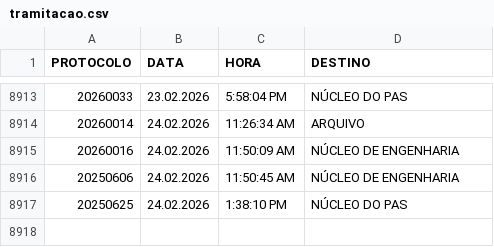
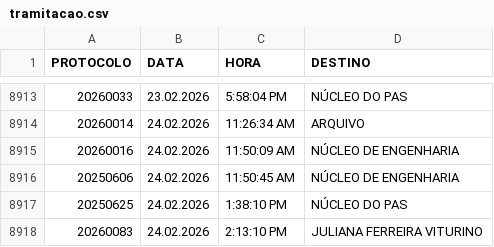
Before and after one commit to VisaAnapolis/APP, a CSV file: data/tramitacao.csv, drawn as a sheet; only a part is shown, gaps mark what is left out.

```diff
--- a/data/tramitacao.csv
+++ b/data/tramitacao.csv
@@ -8917 +8917,2 @@
 "20250625";"24.02.2026";"1:38:10 PM";"NÚCLEO DO PAS"
+"20260083";"24.02.2026";"2:13:10 PM";"JULIANA FERREIRA VITURINO"
```
Also changed, not shown: data/protocolo.csv, data/rdpf.csv, 16 other files.
